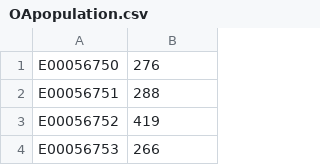
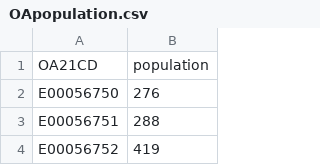
Before and after one commit to HollySenior/GEOG5160, a CSV file: OApopulation.csv, drawn as a sheet; only a part is shown; the shorter side is filled out with more unchanged rows.

Commit message:
OApop

```diff
--- a/OApopulation.csv
+++ b/OApopulation.csv
@@ -1 +1,2 @@
+OA21CD,population
 E00056750,276
```
